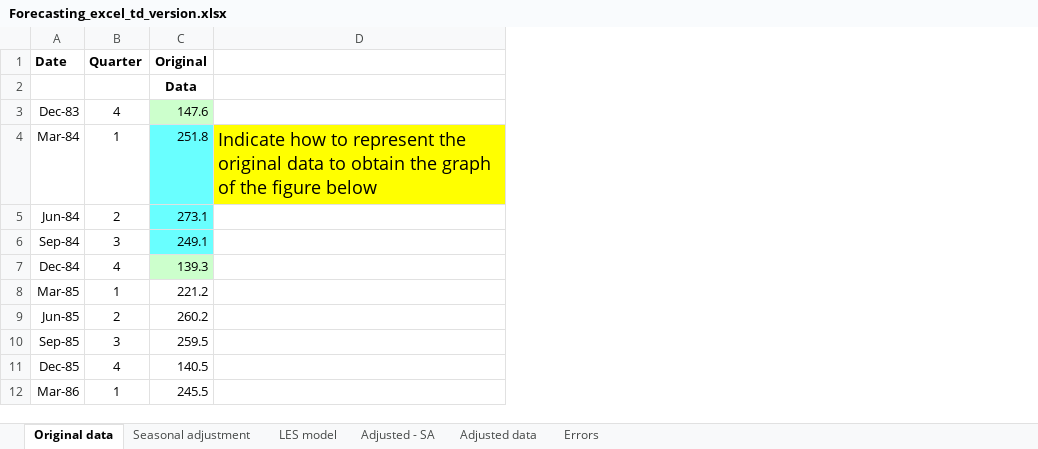
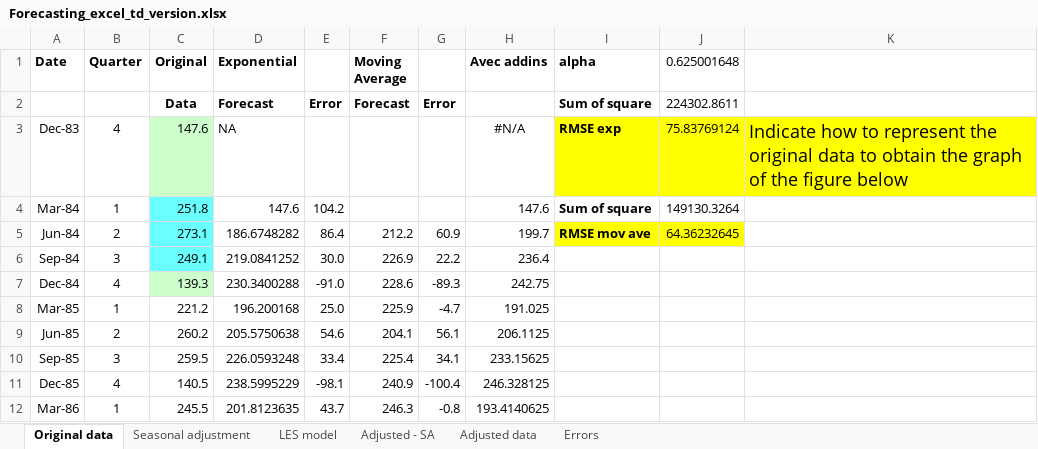
Before and after one commit to ND-open/Supinfo_3BAEX, an Excel workbook: day3/Forecasting_excel_td_version.xlsx, sheet Original data, drawn as a sheet; only a part is shown; values as stored, in another font and other column widths than the file's, no borders; charts and pictures not drawn; addresses are those after the commit; the diff names each change by its address in the sheet, - before the commit and + after, or states it on an @@ line.

```diff
--- a/day3/Forecasting_excel_td_version.xlsx (sheet Original data)
+++ b/day3/Forecasting_excel_td_version.xlsx (sheet Original data)
+column D (Exponential), rows 2-12: Forecast | NA | 147.6 | 186.6748282 | 219.0841252 | 230.3400288 | 196.200168 | 205.5750638 | 226.0593248 | 238.5995229 | 201.8123635
+column E, rows 2-12: Error |  | 104.2 | 86.4 | 30.0 | -91.0 | 25.0 | 54.6 | 33.4 | -98.1 | 43.7
+column F (Moving Average), rows 2-12: Forecast |  |  | 212.2 | 226.9 | 228.6 | 225.9 | 204.1 | 225.4 | 240.9 | 246.3
+column G, rows 2-12: Error |  |  | 60.9 | 22.2 | -89.3 | -4.7 | 56.1 | 34.1 | -100.4 | -0.8
+column H (Avec addins), rows 3-12: #N/A | 147.6 | 199.7 | 236.4 | 242.75 | 191.025 | 206.1125 | 233.15625 | 246.328125 | 193.4140625
+column I (alpha), rows 2-5: Sum of square | RMSE exp | Sum of square | RMSE mov ave
+column J (0.625001648), rows 2-5: 224302.8611 | 75.83769124 | 149130.3264 | 64.36232645
-K3: (empty)
+K3: Indicate how to represent the original data to obtain the graph of the figure below
-K3 fill: none
+K3 fill: #FFFF00
-K4: Indicate how to represent the original data to obtain the graph of the figure below
+K4: (empty)
-K4 fill: #FFFF00
+K4 fill: none
```
Also changed, not shown: charts or pictures, day3/02_03.xlsx, 11 other files.
